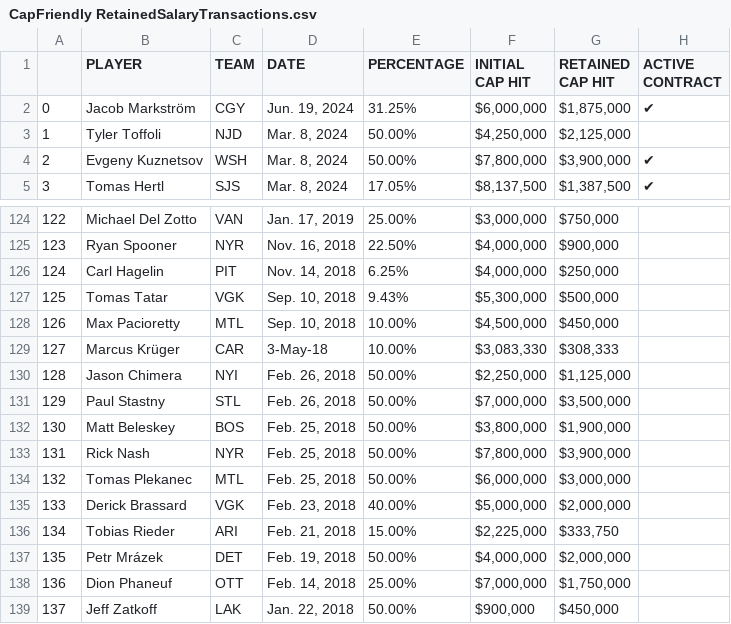
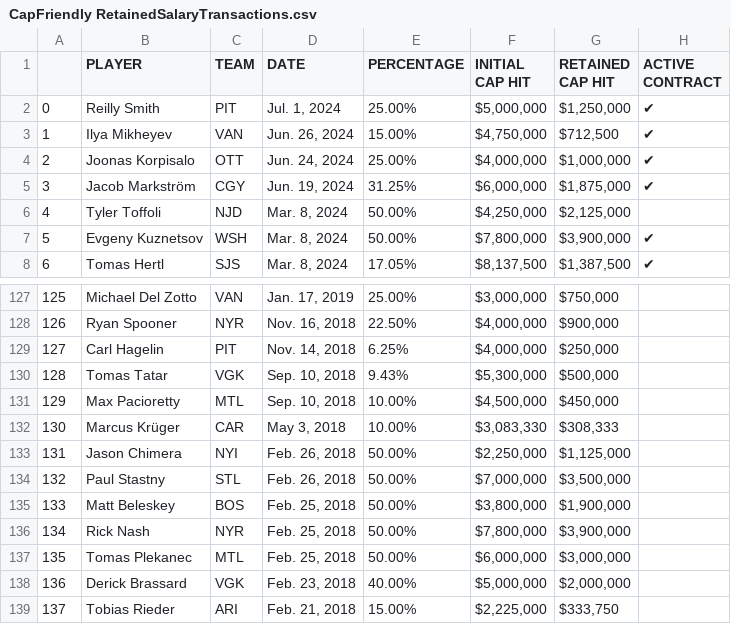
Before and after one commit to Nick3429/NHLSalCap, a CSV file: Cap Friendly Retained Salary/CapFriendly RetainedSalaryTransactions.csv, drawn as a sheet; only a part is shown, gaps mark what is left out; the shorter side is filled out with more unchanged rows; addresses are those after the commit; the diff names each change by its address in the sheet, - before the commit and + after, or states it on an @@ line.

```diff
--- a/Cap Friendly Retained Salary/CapFriendly RetainedSalaryTransactions.csv
+++ b/Cap Friendly Retained Salary/CapFriendly RetainedSalaryTransactions.csv
+row 2: 0 | Reilly Smith | PIT | Jul. 1, 2024 | 25.00% | $5,000,000 | $1,250,000 | ✔
+row 3: 1 | Ilya Mikheyev | VAN | Jun. 26, 2024 | 15.00% | $4,750,000 | $712,500 | ✔
+row 4: 2 | Joonas Korpisalo | OTT | Jun. 24, 2024 | 25.00% | $4,000,000 | $1,000,000 | ✔
@@ column A renumbered from row 5 down @@
-D132 (DATE): 3-May-18
+D132 (DATE): May 3, 2018
```
Also changed, not shown: Cap Friendly Retained Salary/CapFriendly RetainedSalaryTransactions2.csv.
